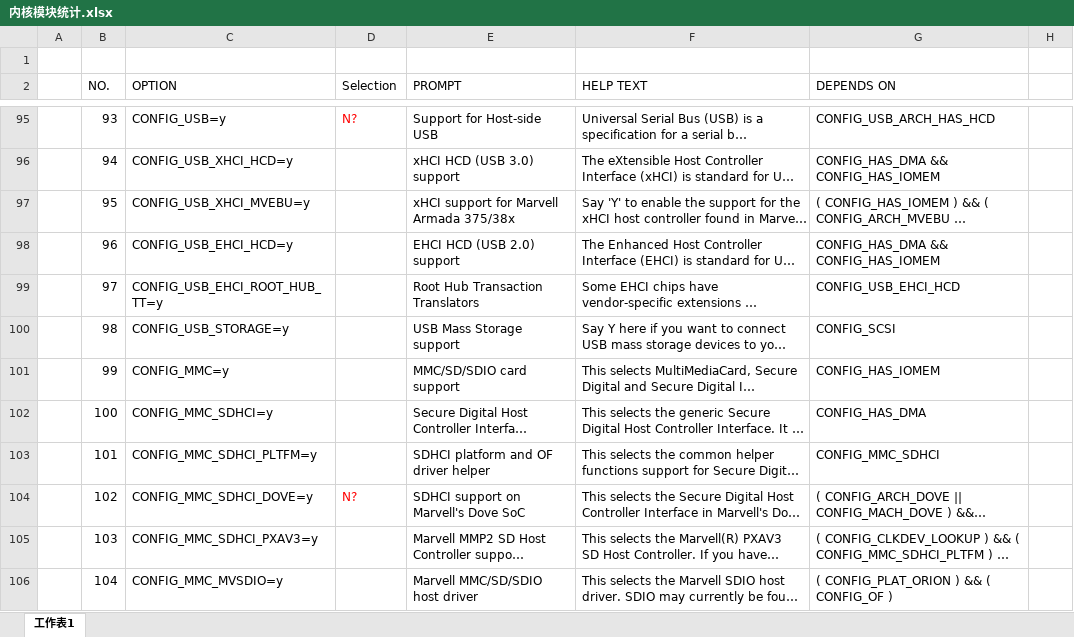
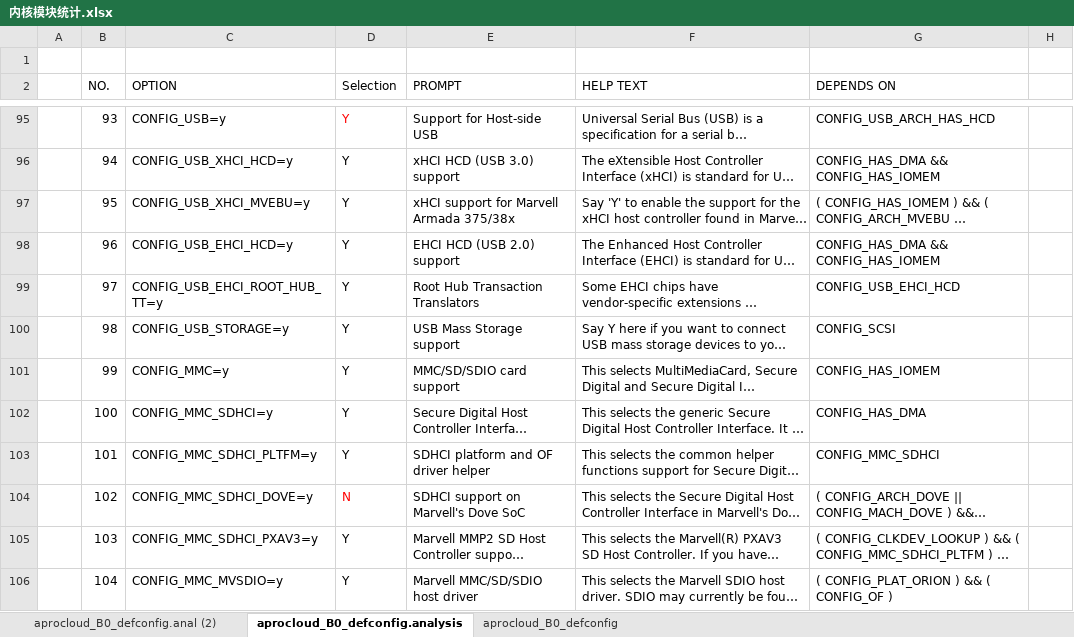
Before and after one commit to zhaohedong/mygit, an Excel workbook: ceph/内核模块统计.xlsx, sheet aprocloud_B0_defconfig.analysis, drawn as a sheet; only a part is shown, gaps mark what is left out; long unchanged cells end in …; values as stored, in another font and other column widths than the file's, no borders; the diff covers the shown part only; the diff names each change by its address in the sheet, - before the commit and + after, or states it on an @@ line.

```diff
--- a/ceph/内核模块统计.xlsx (sheet aprocloud_B0_defconfig.analysis)
+++ b/ceph/内核模块统计.xlsx (sheet aprocloud_B0_defconfig.analysis)
-sheet tab: 工作表1
+sheet tab: aprocloud_B0_defconfig.analysis
+sheet tab: aprocloud_B0_defconfig.anal (2)
+sheet tab: aprocloud_B0_defconfig
-D95 (Selection): N?
+D95 (Selection): Y
-D96:D103 (Selection): (empty)
+D96:D103 (Selection): Y
-D104 (Selection): N?
+D104 (Selection): N
-D105:D106 (Selection): (empty)
+D105:D106 (Selection): Y
```
Also changed, not shown: 102 edited cells elsewhere in this sheet, 25 other files.
